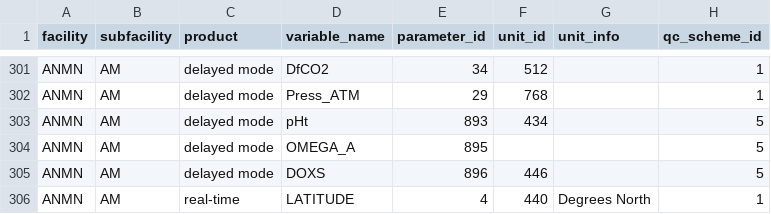
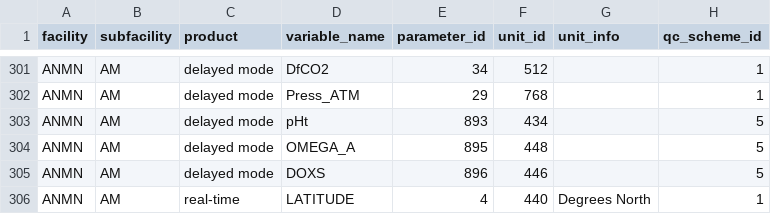
Before and after one commit to aodn/data-services, a CSV file: PARAMETERS_MAPPING/parameters_mapping.csv, drawn as a sheet; only a part is shown, gaps mark what is left out.

Commit message:
add unit for OMEGA_A

```diff
--- a/PARAMETERS_MAPPING/parameters_mapping.csv
+++ b/PARAMETERS_MAPPING/parameters_mapping.csv
@@ -303,3 +303,3 @@ ANMN;AM;delayed mode;Press_ATM;29;768;;1
 ANMN;AM;delayed mode;pHt;893;434;;5
-ANMN;AM;delayed mode;OMEGA_A;895;;;5
+ANMN;AM;delayed mode;OMEGA_A;895;448;;5
 ANMN;AM;delayed mode;DOXS;896;446;;5
```
